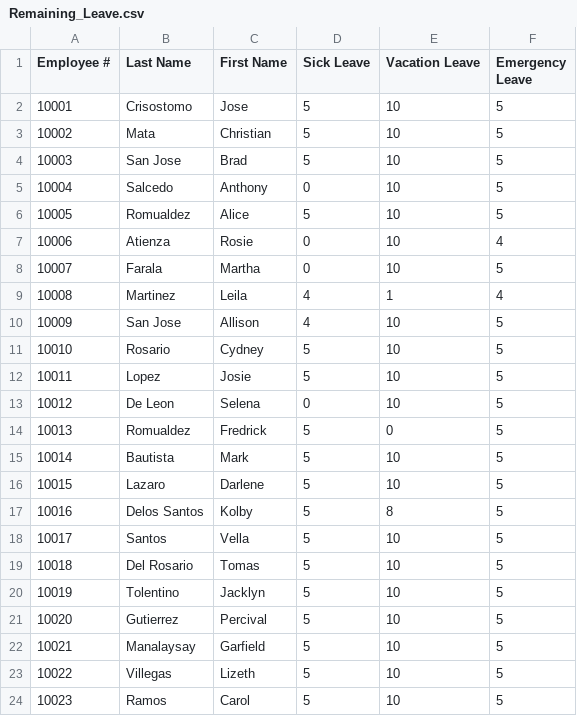
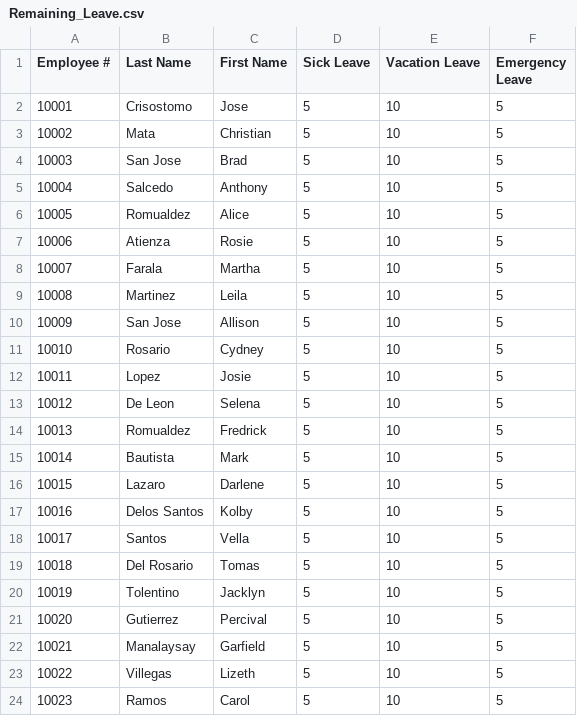
Before and after one commit to ChaVarilla/MotorPHGUI2, a CSV file: Remaining_Leave.csv, drawn as a sheet; only a part is shown; the diff names each change by its address in the sheet, - before the commit and + after, or states it on an @@ line.

```diff
--- a/Remaining_Leave.csv
+++ b/Remaining_Leave.csv
-D5 (Sick Leave): 0
+D5 (Sick Leave): 5
-D7:D8 (Sick Leave): 0
+D7:D8 (Sick Leave): 5
-F7 (Emergency Leave): 4
+F7 (Emergency Leave): 5
-D9:D10 (Sick Leave): 4
+D9:D10 (Sick Leave): 5
-E9 (Vacation Leave): 1
+E9 (Vacation Leave): 10
-F9 (Emergency Leave): 4
+F9 (Emergency Leave): 5
-D13 (Sick Leave): 0
+D13 (Sick Leave): 5
-E14 (Vacation Leave): 0
+E14 (Vacation Leave): 10
-E17 (Vacation Leave): 8
+E17 (Vacation Leave): 10
```
Also changed, not shown: Leave Application.csv, 10 other files.
